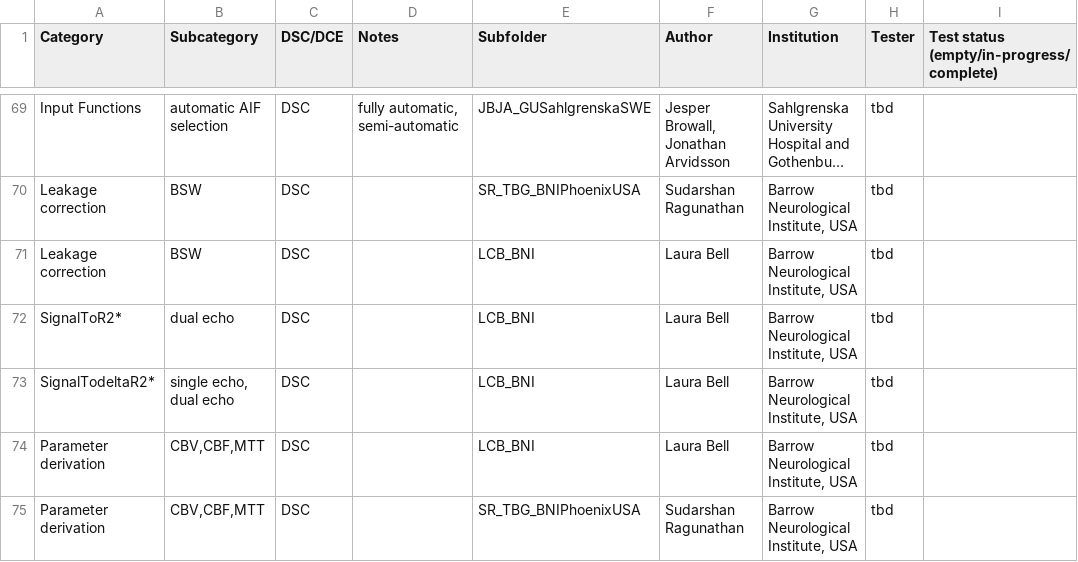
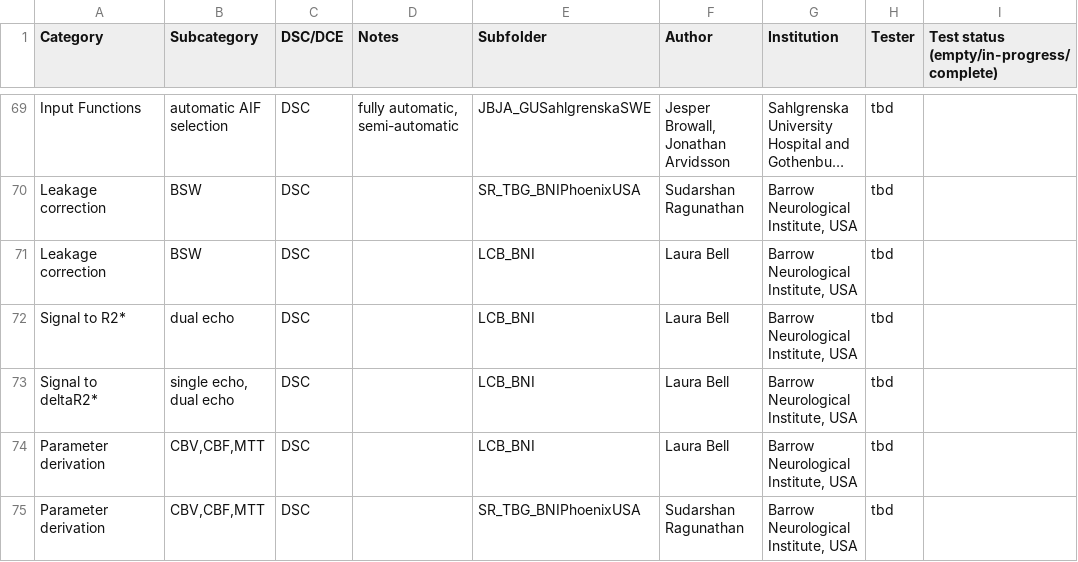
Before and after one commit to OSIPI/DCE-DSC-MRI_CodeCollection, a CSV file: doc/code_contributions_record.csv, drawn as a sheet; only a part is shown, gaps mark what is left out; long unchanged cells end in ….

Commit message:
Update code_contributions_record.csv
typo correction

```diff
--- a/doc/code_contributions_record.csv
+++ b/doc/code_contributions_record.csv
@@ -71,4 +71,4 @@ Leakage correction,BSW,DSC,,SR_TBG_BNIPhoenixUSA,Sudarshan Ragunathan,"Barrow Ne
 Leakage correction,BSW,DSC,,LCB_BNI,Laura Bell,"Barrow Neurological Institute, USA",tbd,
-SignalToR2*,dual echo,DSC,,LCB_BNI,Laura Bell,"Barrow Neurological Institute, USA",tbd,
-SignalTodeltaR2*,"single echo, dual echo",DSC,,LCB_BNI,Laura Bell,"Barrow Neurological Institute, USA",tbd,
+Signal to R2*,dual echo,DSC,,LCB_BNI,Laura Bell,"Barrow Neurological Institute, USA",tbd,
+Signal to deltaR2*,"single echo, dual echo",DSC,,LCB_BNI,Laura Bell,"Barrow Neurological Institute, USA",tbd,
 Parameter derivation,"CBV,CBF,MTT",DSC,,LCB_BNI,Laura Bell,"Barrow Neurological Institute, USA",tbd,
```
